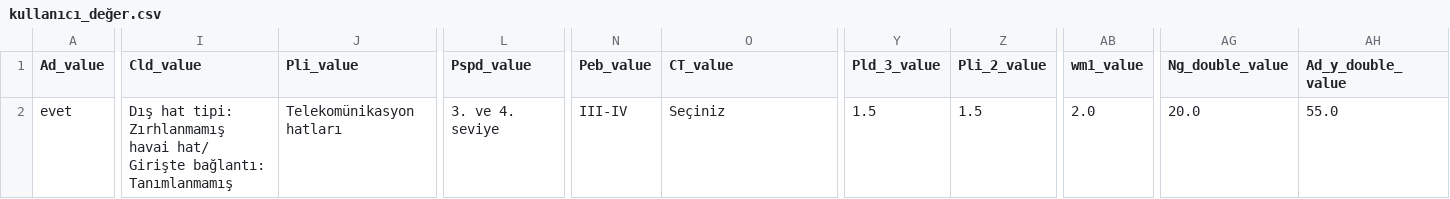
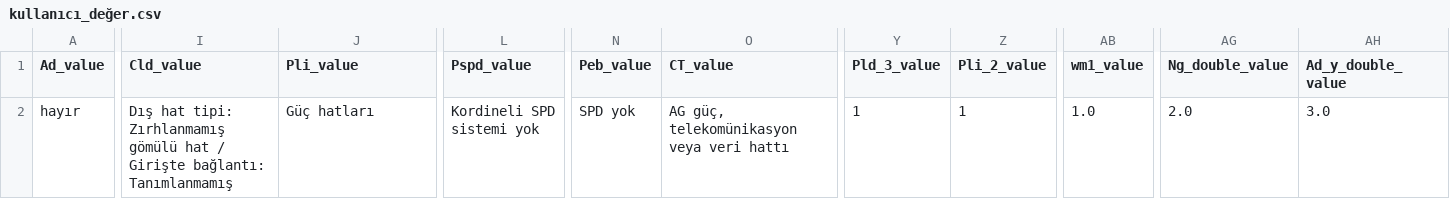
Before and after one commit to Lemurs-v1/lightning-risk-assessment-software, a CSV file: endson v2/kullanıcı_değer.csv, drawn as a sheet; only a part is shown, gaps mark what is left out; the diff covers the shown part only; the diff names each change by its address in the sheet, - before the commit and + after, or states it on an @@ line.

Commit message:
zzz

```diff
--- a/endson v2/kullanıcı_değer.csv
+++ b/endson v2/kullanıcı_değer.csv
-A2 (Ad_value): evet
+A2 (Ad_value): hayır
-I2 (Cld_value): …tipi: Zırhlanmamış havai hat/ Girişte bağlantı:…
+I2 (Cld_value): …tipi: Zırhlanmamış gömülü hat / Girişte bağlantı:…
-J2 (Pli_value): Telekomünikasyon hatları
+J2 (Pli_value): Güç hatları
-L2 (Pspd_value): 3. ve 4. seviye
+L2 (Pspd_value): Kordineli SPD sistemi yok
-N2 (Peb_value): III-IV
+N2 (Peb_value): SPD yok
-O2 (CT_value): Seçiniz
+O2 (CT_value): AG güç, telekomünikasyon veya veri hattı
-Y2 (Pld_3_value): 1.5
+Y2 (Pld_3_value): 1
-Z2 (Pli_2_value): 1.5
+Z2 (Pli_2_value): 1
-AB2 (wm1_value): 2.0
+AB2 (wm1_value): 1.0
-AG2 (Ng_double_value): 20.0
+AG2 (Ng_double_value): 2.0
-AH2 (Ad_y_double_value): 55.0
+AH2 (Ad_y_double_value): 3.0
```
Also changed, not shown: 11 edited cells elsewhere in this file.
